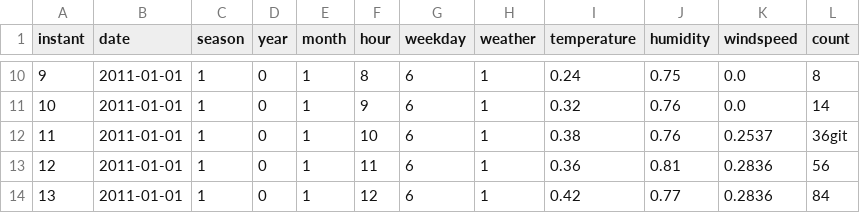
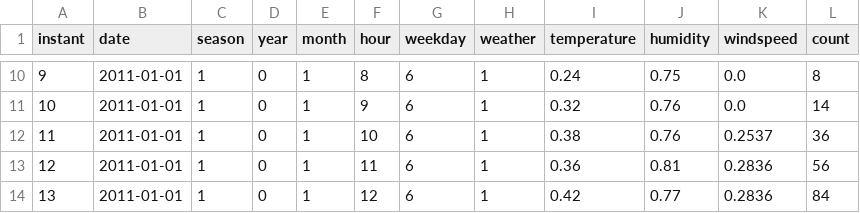
Before and after one commit to saleha-12/bike_sharing, a CSV file: data/processed/cleaned_hourly_bike_data.csv, drawn as a sheet; only a part is shown, gaps mark what is left out.

Commit message:
Update cleaned_hourly_bike_data.csv
Signed-off-by: Ken Loh <96589044+jkenloh@users.noreply.github.com>

```diff
--- a/data/processed/cleaned_hourly_bike_data.csv
+++ b/data/processed/cleaned_hourly_bike_data.csv
@@ -11,3 +11,3 @@ instant,date,season,year,month,hour,weekday,weather,temperature,humidity,windspe
 10,2011-01-01,1,0,1,9,6,1,0.32,0.76,0.0,14
-11,2011-01-01,1,0,1,10,6,1,0.38,0.76,0.2537,36git
+11,2011-01-01,1,0,1,10,6,1,0.38,0.76,0.2537,36
 12,2011-01-01,1,0,1,11,6,1,0.36,0.81,0.2836,56
```
